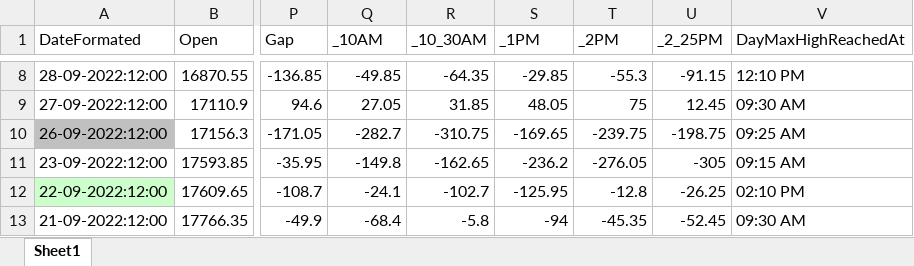
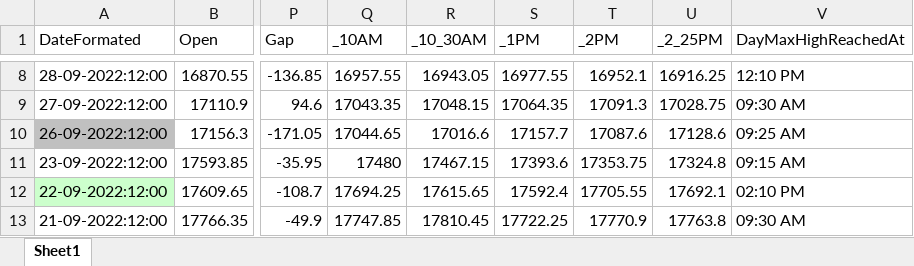
Before and after one commit to 4pawan/Kite.Console, an Excel workbook: Kite.Console/bin/Debug/net6.0/Result.xlsx, sheet Sheet1, drawn as a sheet; only a part is shown, gaps mark what is left out; values as stored, in another font and other column widths than the file's, no borders; the diff covers the shown part only; the diff names each change by its address in the sheet, - before the commit and + after, or states it on an @@ line.

```diff
--- a/Kite.Console/bin/Debug/net6.0/Result.xlsx (sheet Sheet1)
+++ b/Kite.Console/bin/Debug/net6.0/Result.xlsx (sheet Sheet1)
-Q8 (_10AM): -49.85
+Q8 (_10AM): 16957.55
-R8 (_10_30AM): -64.35
+R8 (_10_30AM): 16943.05
-S8 (_1PM): -29.85
+S8 (_1PM): 16977.55
-T8 (_2PM): -55.3
+T8 (_2PM): 16952.1
-U8 (_2_25PM): -91.15
+U8 (_2_25PM): 16916.25
-Q9 (_10AM): 27.05
+Q9 (_10AM): 17043.35
-R9 (_10_30AM): 31.85
+R9 (_10_30AM): 17048.15
-S9 (_1PM): 48.05
+S9 (_1PM): 17064.35
-T9 (_2PM): 75
+T9 (_2PM): 17091.3
-U9 (_2_25PM): 12.45
+U9 (_2_25PM): 17028.75
-Q10 (_10AM): -282.7
+Q10 (_10AM): 17044.65
-R10 (_10_30AM): -310.75
+R10 (_10_30AM): 17016.6
-S10 (_1PM): -169.65
+S10 (_1PM): 17157.7
-T10 (_2PM): -239.75
+T10 (_2PM): 17087.6
-U10 (_2_25PM): -198.75
+U10 (_2_25PM): 17128.6
-Q11 (_10AM): -149.8
+Q11 (_10AM): 17480
-R11 (_10_30AM): -162.65
+R11 (_10_30AM): 17467.15
-S11 (_1PM): -236.2
+S11 (_1PM): 17393.6
-T11 (_2PM): -276.05
+T11 (_2PM): 17353.75
-U11 (_2_25PM): -305
+U11 (_2_25PM): 17324.8
-Q12 (_10AM): -24.1
+Q12 (_10AM): 17694.25
-R12 (_10_30AM): -102.7
+R12 (_10_30AM): 17615.65
-S12 (_1PM): -125.95
+S12 (_1PM): 17592.4
-T12 (_2PM): -12.8
+T12 (_2PM): 17705.55
-U12 (_2_25PM): -26.25
+U12 (_2_25PM): 17692.1
-Q13 (_10AM): -68.4
+Q13 (_10AM): 17747.85
-R13 (_10_30AM): -5.8
+R13 (_10_30AM): 17810.45
-S13 (_1PM): -94
+S13 (_1PM): 17722.25
-T13 (_2PM): -45.35
+T13 (_2PM): 17770.9
-U13 (_2_25PM): -52.45
+U13 (_2_25PM): 17763.8
```
Also changed, not shown: 300 edited cells elsewhere in this sheet, 7 other files.
